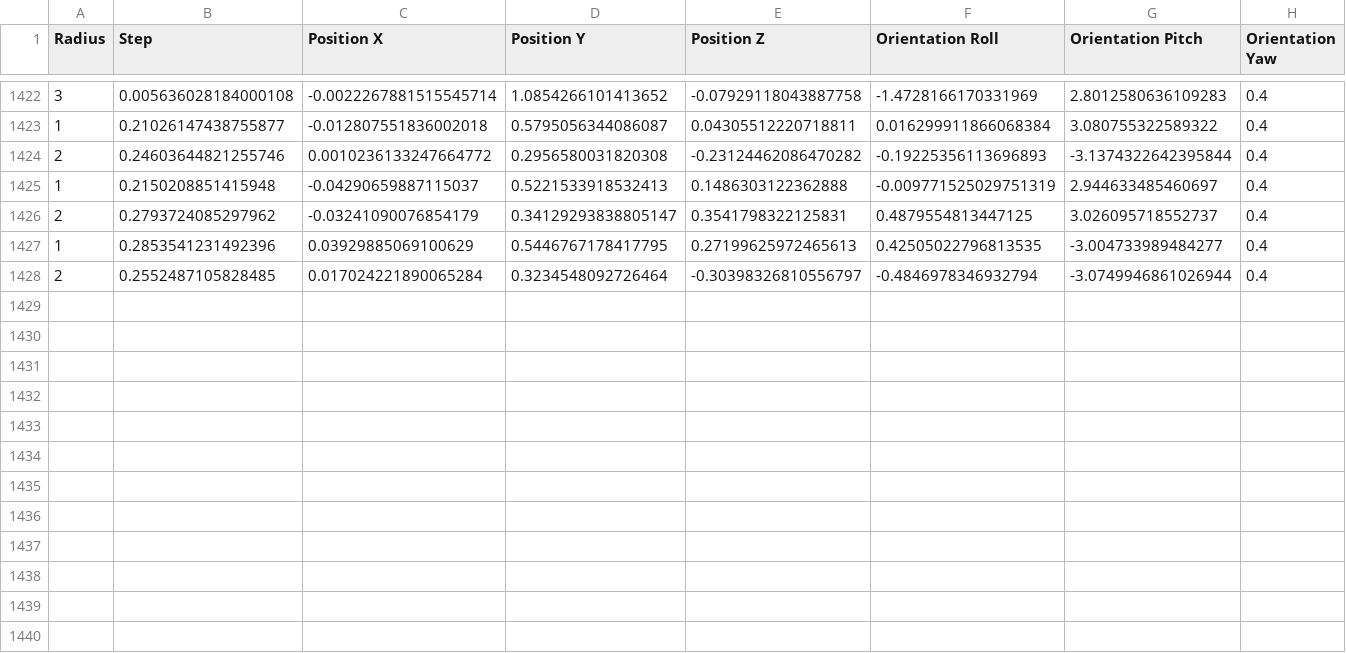
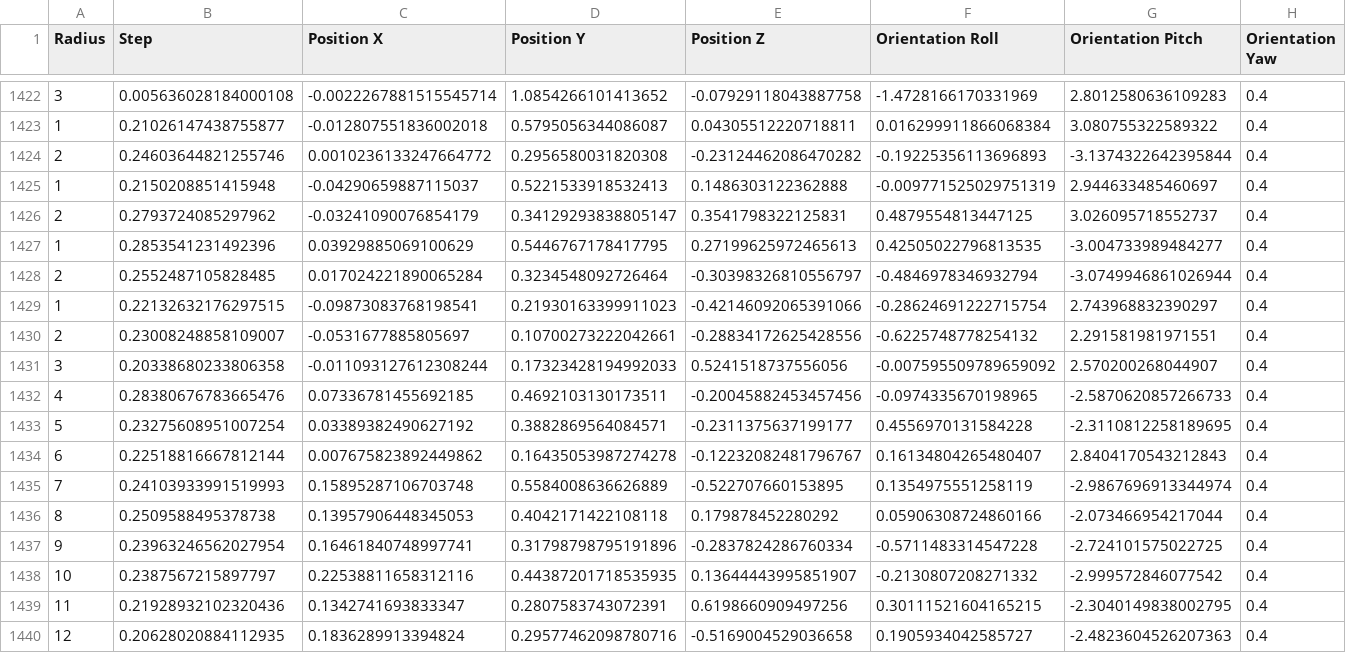
Before and after one commit to MuhammadMaazA/OOPProject, a CSV file: grasp_data.csv, drawn as a sheet; only a part is shown, gaps mark what is left out; rows hold the shown columns only; the diff names each change by its address in the sheet, - before the commit and + after, or states it on an @@ line.

```diff
--- a/grasp_data.csv
+++ b/grasp_data.csv
+row 1429: 1 | 0.22132632176297515 | -0.09873083768198541 | 0.21930163399911023 | -0.42146092065391066 | -0.28624691222715754 | 2.743968832390297 | 0.4
+row 1430: 2 | 0.23008248858109007 | -0.0531677885805697 | 0.10700273222042661 | -0.28834172625428556 | -0.6225748778254132 | 2.291581981971551 | 0.4
+row 1431: 3 | 0.20338680233806358 | -0.011093127612308244 | 0.17323428194992033 | 0.5241518737556056 | -0.007595509789659092 | 2.570200268044907 | 0.4
+row 1432: 4 | 0.28380676783665476 | 0.07336781455692185 | 0.4692103130173511 | -0.20045882453457456 | -0.0974335670198965 | -2.5870620857266733 | 0.4
+row 1433: 5 | 0.23275608951007254 | 0.03389382490627192 | 0.3882869564084571 | -0.2311375637199177 | 0.4556970131584228 | -2.3110812258189695 | 0.4
+row 1434: 6 | 0.22518816667812144 | 0.007675823892449862 | 0.16435053987274278 | -0.12232082481796767 | 0.16134804265480407 | 2.8404170543212843 | 0.4
+row 1435: 7 | 0.24103933991519993 | 0.15895287106703748 | 0.5584008636626889 | -0.522707660153895 | 0.1354975551258119 | -2.9867696913344974 | 0.4
+row 1436: 8 | 0.2509588495378738 | 0.13957906448345053 | 0.4042171422108118 | 0.179878452280292 | 0.05906308724860166 | -2.073466954217044 | 0.4
+row 1437: 9 | 0.23963246562027954 | 0.16461840748997741 | 0.31798798795191896 | -0.2837824286760334 | -0.5711483314547228 | -2.724101575022725 | 0.4
+row 1438: 10 | 0.2387567215897797 | 0.22538811658312116 | 0.44387201718535935 | 0.13644443995851907 | -0.2130807208271332 | -2.999572846077542 | 0.4
+row 1439: 11 | 0.21928932102320436 | 0.1342741693833347 | 0.2807583743072391 | 0.6198660909497256 | 0.30111521604165215 | -2.3040149838002795 | 0.4
+row 1440: 12 | 0.20628020884112935 | 0.1836289913394824 | 0.29577462098780716 | -0.5169004529036658 | 0.1905934042585727 | -2.4823604526207363 | 0.4
```
Also changed, not shown: 4 other files.
